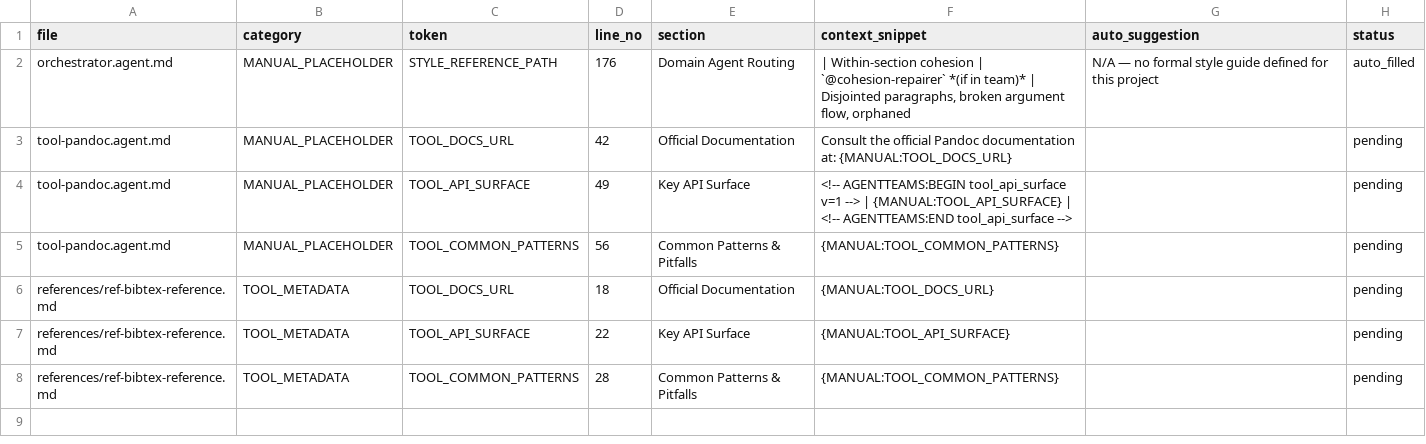
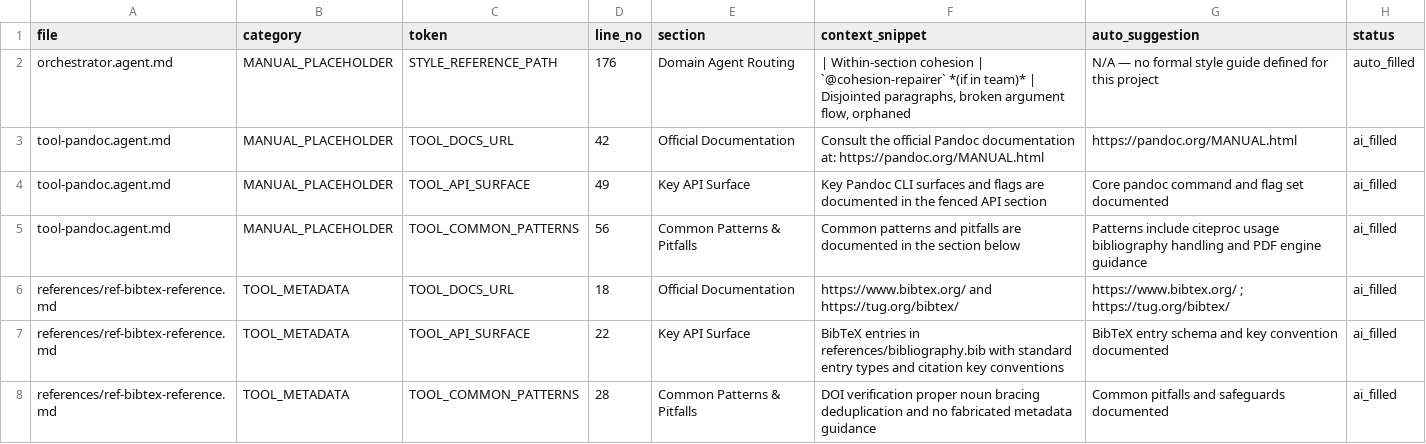
Before and after one commit to jlcatonjr/researchteam, a CSV file: .github/agents/references/defaults-audit.csv, drawn as a sheet.

Commit message:
chore(agentteams): apply update-merge infrastructure refresh

```diff
--- a/.github/agents/references/defaults-audit.csv
+++ b/.github/agents/references/defaults-audit.csv
@@ -2,7 +2,7 @@ file,category,token,line_no,section,context_snippet,auto_suggestion,status
 orchestrator.agent.md,MANUAL_PLACEHOLDER,STYLE_REFERENCE_PATH,176,Domain Agent Routing,"| Within-section cohesion | `@cohesion-repairer` *(if in team)* | Disjointed paragraphs, broken argument flow, orphaned ",N/A — no formal style guide defined for this project,auto_filled
-tool-pandoc.agent.md,MANUAL_PLACEHOLDER,TOOL_DOCS_URL,42,Official Documentation,Consult the official Pandoc documentation at: {MANUAL:TOOL_DOCS_URL},,pending
-tool-pandoc.agent.md,MANUAL_PLACEHOLDER,TOOL_API_SURFACE,49,Key API Surface,<!-- AGENTTEAMS:BEGIN tool_api_surface v=1 --> | {MANUAL:TOOL_API_SURFACE} | <!-- AGENTTEAMS:END tool_api_surface -->,,pending
-tool-pandoc.agent.md,MANUAL_PLACEHOLDER,TOOL_COMMON_PATTERNS,56,Common Patterns & Pitfalls,{MANUAL:TOOL_COMMON_PATTERNS},,pending
-references/ref-bibtex-reference.md,TOOL_METADATA,TOOL_DOCS_URL,18,Official Documentation,{MANUAL:TOOL_DOCS_URL},,pending
-references/ref-bibtex-reference.md,TOOL_METADATA,TOOL_API_SURFACE,22,Key API Surface,{MANUAL:TOOL_API_SURFACE},,pending
-references/ref-bibtex-reference.md,TOOL_METADATA,TOOL_COMMON_PATTERNS,28,Common Patterns & Pitfalls,{MANUAL:TOOL_COMMON_PATTERNS},,pending
+tool-pandoc.agent.md,MANUAL_PLACEHOLDER,TOOL_DOCS_URL,42,Official Documentation,Consult the official Pandoc documentation at: https://pandoc.org/MANUAL.html,https://pandoc.org/MANUAL.html,ai_filled
+tool-pandoc.agent.md,MANUAL_PLACEHOLDER,TOOL_API_SURFACE,49,Key API Surface,Key Pandoc CLI surfaces and flags are documented in the fenced API section,Core pandoc command and flag set documented,ai_filled
+tool-pandoc.agent.md,MANUAL_PLACEHOLDER,TOOL_COMMON_PATTERNS,56,Common Patterns & Pitfalls,Common patterns and pitfalls are documented in the section below,Patterns include citeproc usage bibliography handling and PDF engine guidance,ai_filled
+references/ref-bibtex-reference.md,TOOL_METADATA,TOOL_DOCS_URL,18,Official Documentation,https://www.bibtex.org/ and https://tug.org/bibtex/,https://www.bibtex.org/ ; https://tug.org/bibtex/,ai_filled
+references/ref-bibtex-reference.md,TOOL_METADATA,TOOL_API_SURFACE,22,Key API Surface,BibTeX entries in references/bibliography.bib with standard entry types and citation key conventions,BibTeX entry schema and key convention documented,ai_filled
+references/ref-bibtex-reference.md,TOOL_METADATA,TOOL_COMMON_PATTERNS,28,Common Patterns & Pitfalls,DOI verification proper noun bracing deduplication and no fabricated metadata guidance,Common pitfalls and safeguards documented,ai_filled
```
Also changed, not shown: 43 other files.
